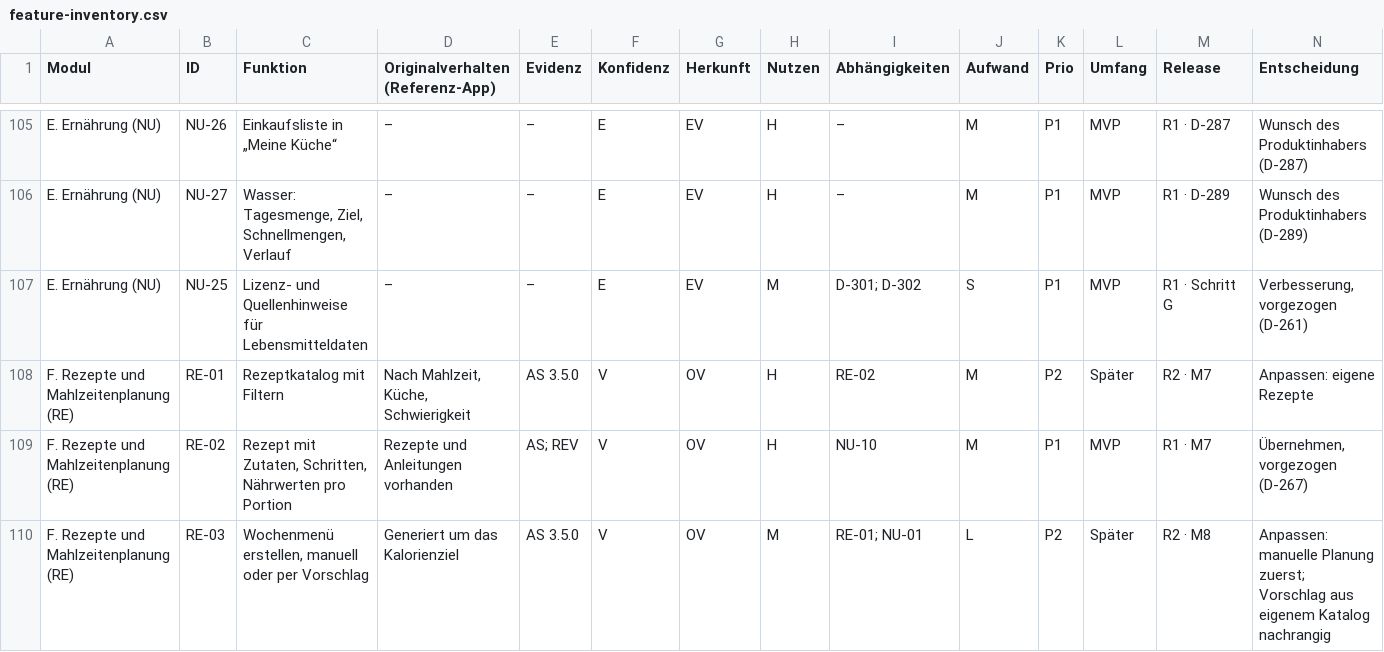
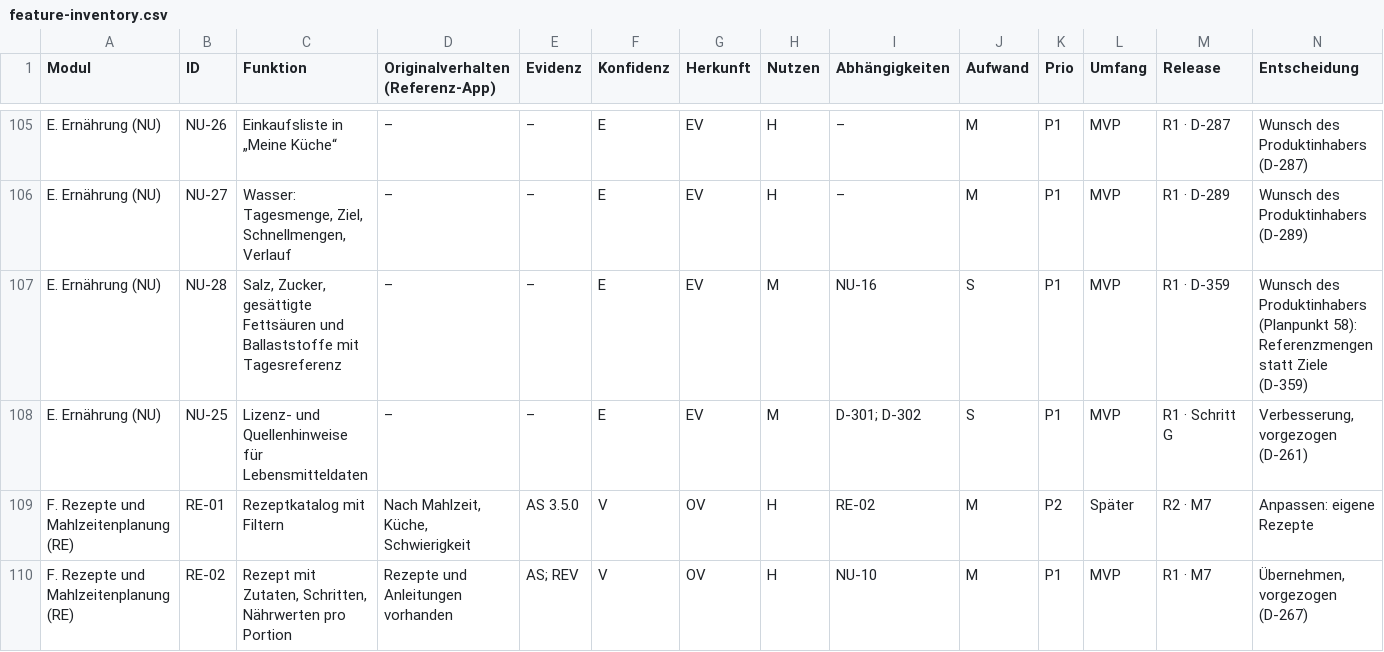
Before and after one commit to darad11/fitness-app, a CSV file: docs/feature-inventory.csv, drawn as a sheet; only a part is shown, gaps mark what is left out; the shorter side is filled out with more unchanged rows; rows hold the shown columns only; the diff names each change by its address in the sheet, - before the commit and + after, or states it on an @@ line.

```diff
--- a/docs/feature-inventory.csv
+++ b/docs/feature-inventory.csv
+row 107: E. Ernährung (NU) | NU-28 | Salz, Zucker, gesättigte Fettsäuren und Ballaststoffe mit Tagesreferenz | – | – | E | EV | M | NU-16 | S | P1 | MVP | R1 · D-359 | Wunsch des Produktinhabers (Planpunkt 58): Referenzmengen statt Ziele (D-359)
```
Also changed, not shown: 13 other files.
